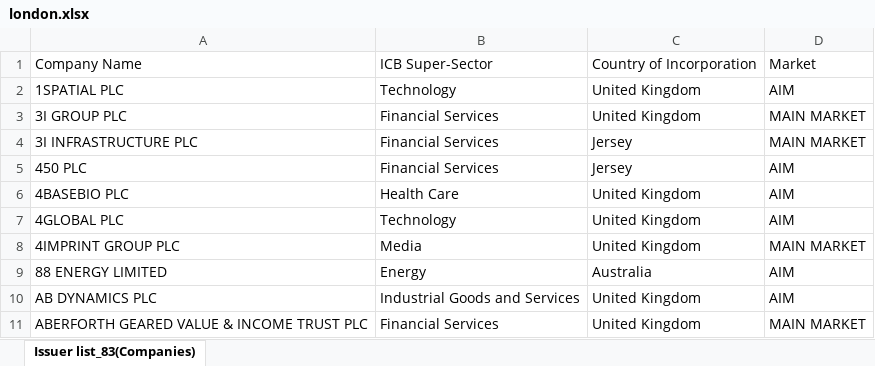
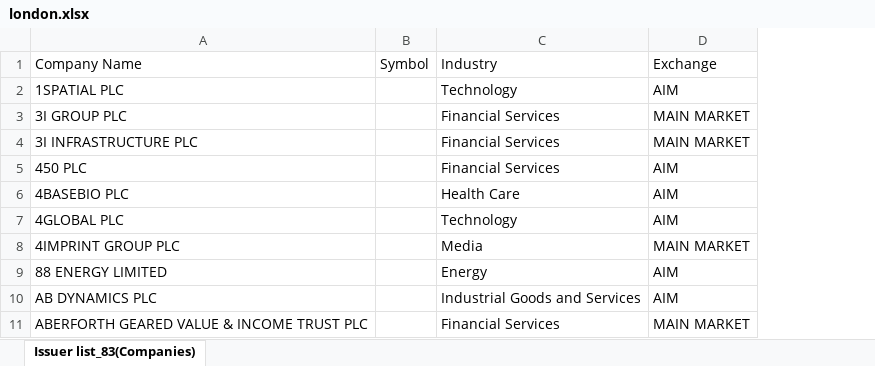
Before and after one commit to addiskers/companies-dataset, an Excel workbook: london.xlsx, sheet Issuer list_83(Companies), drawn as a sheet; only a part is shown; values as stored, in another font and other column widths than the file's, no borders; removed rows and columns are numbered as before the commit, all else as after; the diff names each change by its address in the sheet, - before the commit and + after, or states it on an @@ line.

```diff
--- a/london.xlsx (sheet Issuer list_83(Companies))
+++ b/london.xlsx (sheet Issuer list_83(Companies))
+column B, row 1: Symbol
-column C, rows 1-11: Country of Incorporation | United Kingdom | United Kingdom | Jersey | Jersey | United Kingdom | United Kingdom | United Kingdom | Australia | United Kingdom | United Kingdom
-C1: ICB Super-Sector
+C1: Industry
-D1: Market
+D1: Exchange
```
Also changed, not shown: Brazil-Stock-Exchange.xlsx, NSE&BSE.xlsx, 12 other files.
